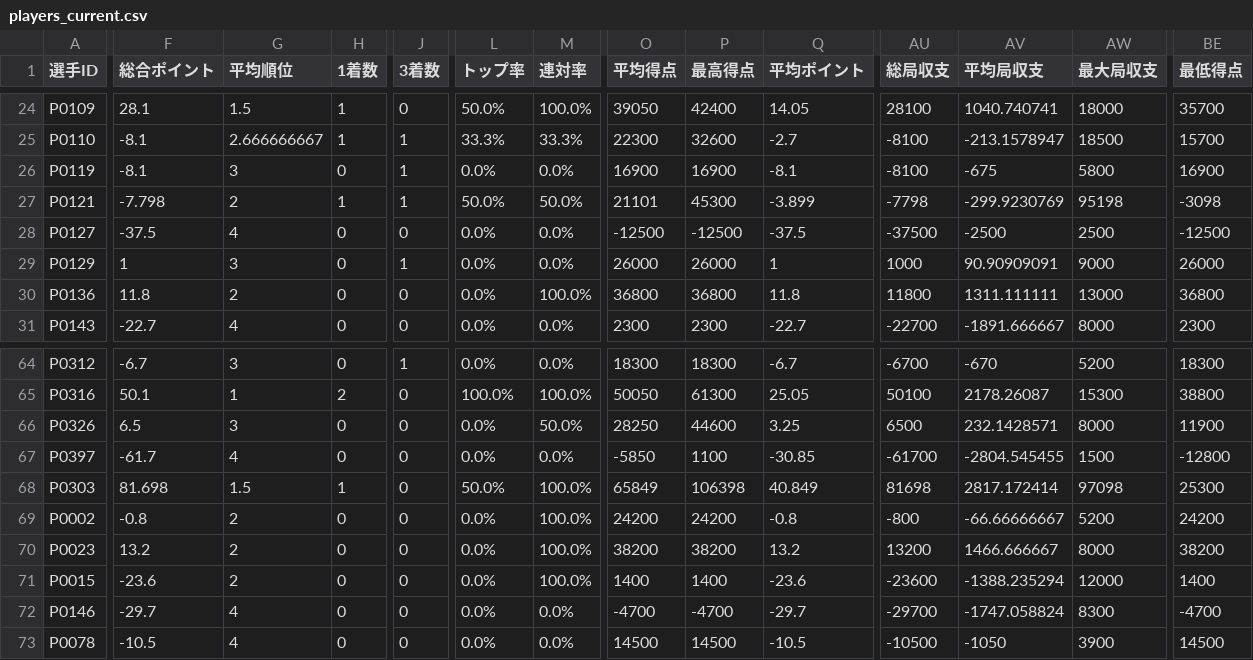
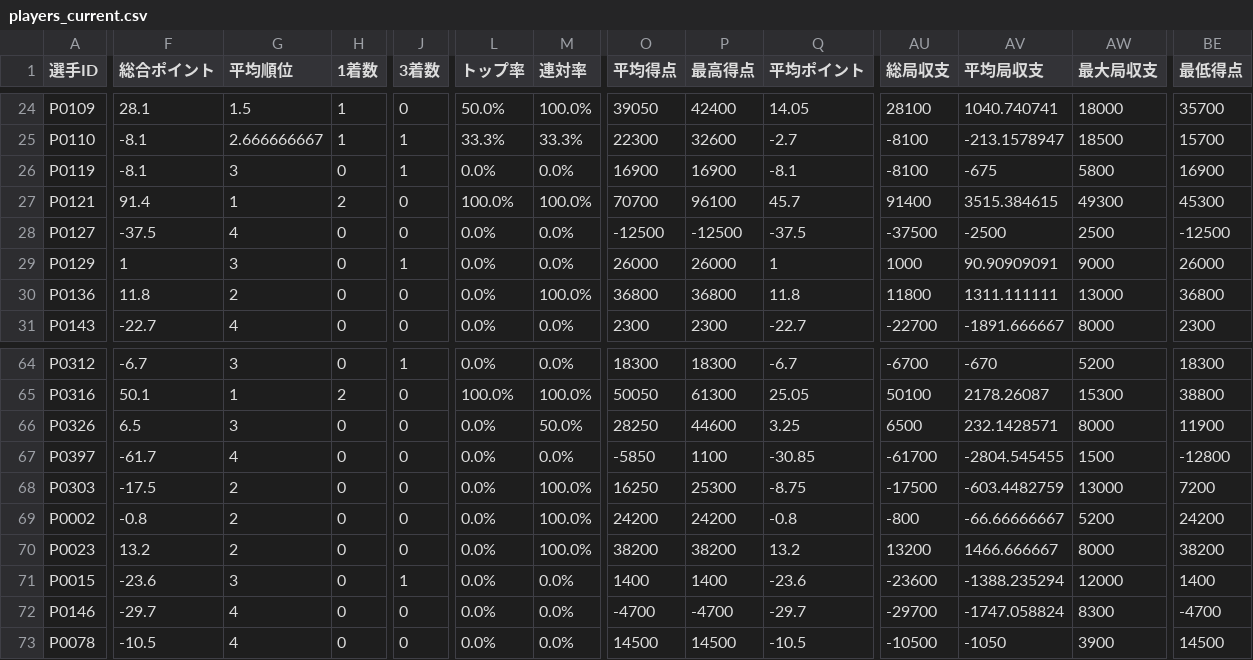
Before and after one commit to BlueK18/HundredLeagueDatabase, a CSV file: data/players_current.csv, drawn as a sheet; only a part is shown, gaps mark what is left out; the diff covers the shown part only; the diff names each change by its address in the sheet, - before the commit and + after, or states it on an @@ line.

```diff
--- a/data/players_current.csv
+++ b/data/players_current.csv
-F27 (総合ポイント): -7.798
+F27 (総合ポイント): 91.4
-G27 (平均順位): 2
+G27 (平均順位): 1
-H27 (1着数): 1
+H27 (1着数): 2
-J27 (3着数): 1
+J27 (3着数): 0
-L27 (トップ率): 50.0%
+L27 (トップ率): 100.0%
-M27 (連対率): 50.0%
+M27 (連対率): 100.0%
-O27 (平均得点): 21101
+O27 (平均得点): 70700
-P27 (最高得点): 45300
+P27 (最高得点): 96100
-Q27 (平均ポイント): -3.899
+Q27 (平均ポイント): 45.7
-AU27 (総局収支): -7798
+AU27 (総局収支): 91400
-AV27 (平均局収支): -299.9230769
+AV27 (平均局収支): 3515.384615
-AW27 (最大局収支): 95198
+AW27 (最大局収支): 49300
-BE27 (最低得点): -3098
+BE27 (最低得点): 45300
-F68 (総合ポイント): 81.698
+F68 (総合ポイント): -17.5
-G68 (平均順位): 1.5
+G68 (平均順位): 2
-H68 (1着数): 1
+H68 (1着数): 0
-L68 (トップ率): 50.0%
+L68 (トップ率): 0.0%
-O68 (平均得点): 65849
+O68 (平均得点): 16250
-P68 (最高得点): 106398
+P68 (最高得点): 25300
-Q68 (平均ポイント): 40.849
+Q68 (平均ポイント): -8.75
-AU68 (総局収支): 81698
+AU68 (総局収支): -17500
-AV68 (平均局収支): 2817.172414
+AV68 (平均局収支): -603.4482759
-AW68 (最大局収支): 97098
+AW68 (最大局収支): 13000
-BE68 (最低得点): 25300
+BE68 (最低得点): 7200
-G71 (平均順位): 2
+G71 (平均順位): 3
-J71 (3着数): 0
+J71 (3着数): 1
-M71 (連対率): 100.0%
+M71 (連対率): 0.0%
```
Also changed, not shown: 10 edited cells elsewhere in this file, data/point-progress.csv.
